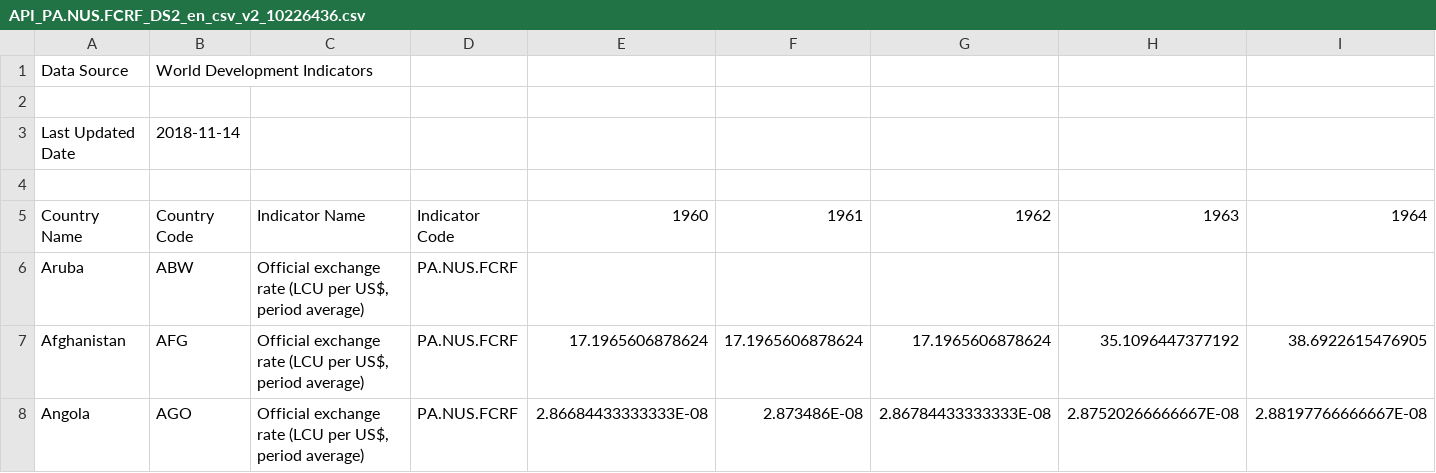
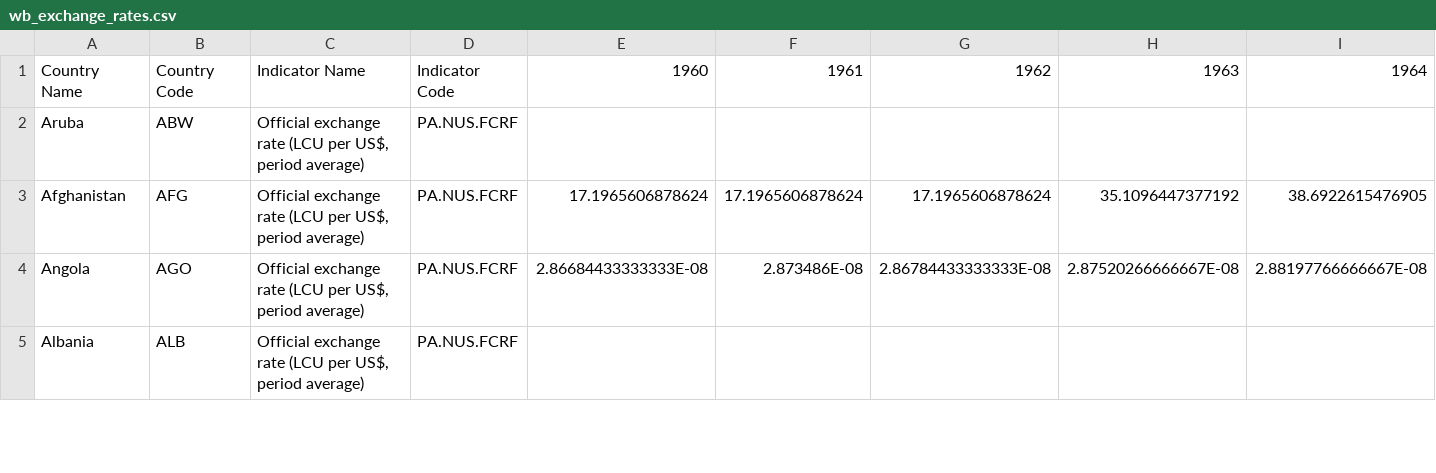
Before and after one commit to endoffline/d3_MSBC_GlobalFoodPrices, a CSV file: data/wb_exchange_rates.csv (was data/Official exchange rate/API_PA.NUS.FCRF_DS2_en_csv_v2_10226436.csv), drawn as a sheet; only a part is shown; the shorter side is filled out with more unchanged rows; rows hold the shown columns only; the diff names each change by its address in the sheet, - before the commit and + after, or states it on an @@ line.

Commit message:
changed calculation for mean, it now uses the exchange rate from wb_exchange_rates.csv

```diff
--- a/data/Official exchange rate/API_PA.NUS.FCRF_DS2_en_csv_v2_10226436.csv
+++ b/data/wb_exchange_rates.csv
-row 1: Data Source | World Development Indicators
-row 2: (empty)
-row 3: Last Updated Date | 2018-11-14
-row 4: (empty)
```
Also changed, not shown: 1 other file.
